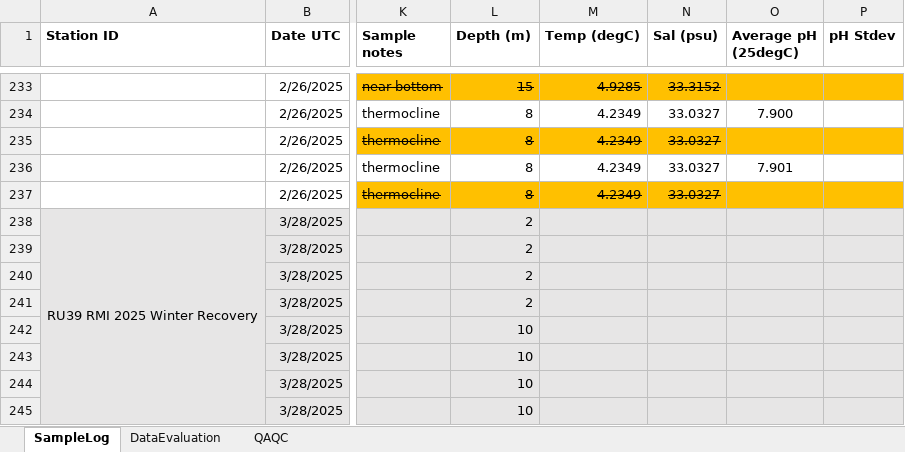
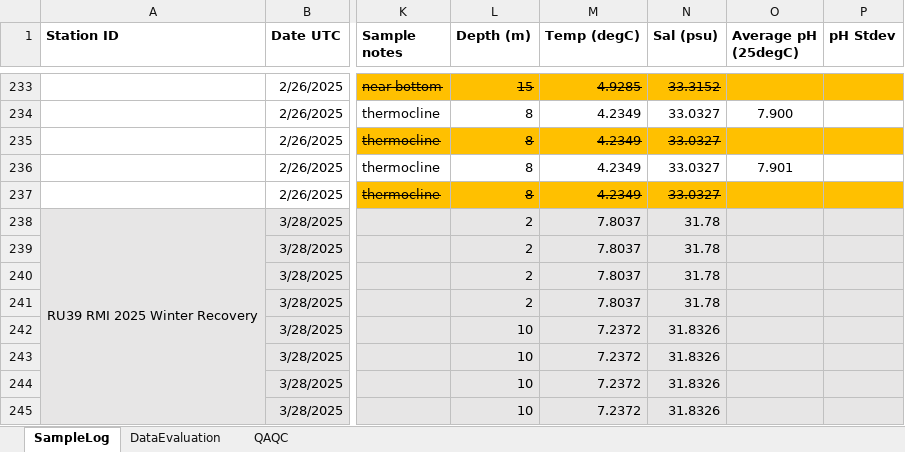
Before and after one commit to rucool/dataset_archiving, an Excel workbook: pH_glider/water_sampling/sample_logs/RMI_pH Water Sample Log.xlsx, sheet SampleLog, drawn as a sheet; only a part is shown, gaps mark what is left out; values as stored, in another font and other column widths than the file's, no borders; the diff names each change by its address in the sheet, - before the commit and + after, or states it on an @@ line.

```diff
--- a/pH_glider/water_sampling/sample_logs/RMI_pH Water Sample Log.xlsx (sheet SampleLog)
+++ b/pH_glider/water_sampling/sample_logs/RMI_pH Water Sample Log.xlsx (sheet SampleLog)
-M238:M241 (Temp (degC)): (empty)
+M238:M241 (Temp (degC)): 7.8037
-N238:N241 (Sal (psu)): (empty)
+N238:N241 (Sal (psu)): 31.78
-M242:M245 (Temp (degC)): (empty)
+M242:M245 (Temp (degC)): 7.2372
-N242:N245 (Sal (psu)): (empty)
+N242:N245 (Sal (psu)): 31.8326
```
Also changed, not shown: pH_glider/water_sampling/sample_logs/RMI2_pH_Water_Sample_Deployment_Notes.xlsx, pH_glider/water_sampling/sample_logs/RMI2_pH_Water_Sample_Log.xlsx.
